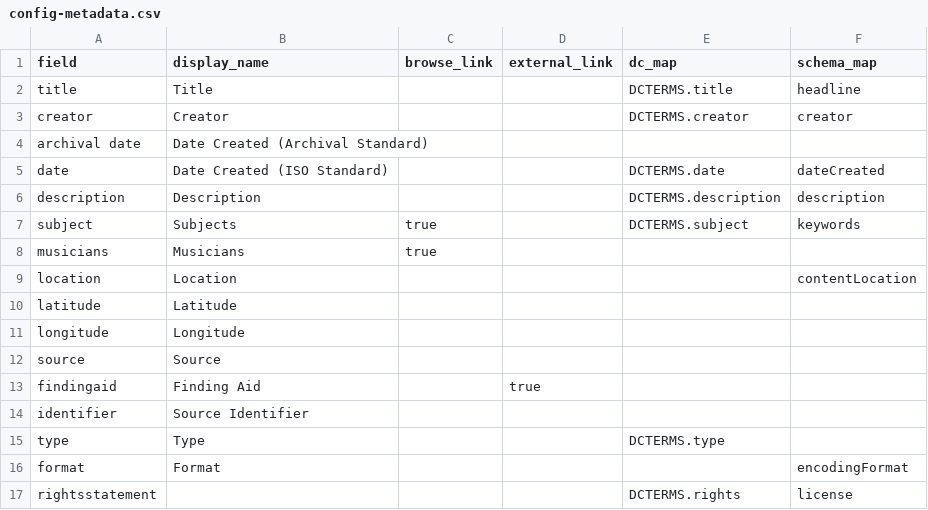
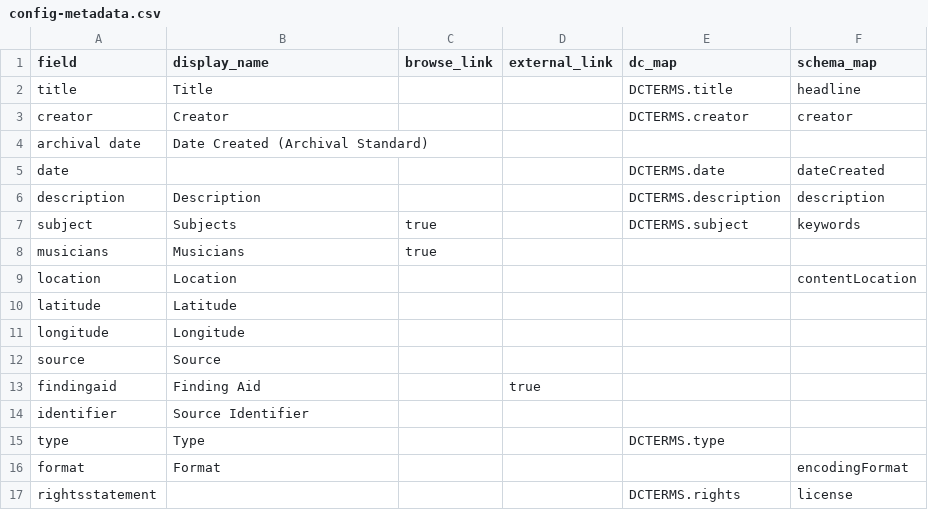
Before and after one commit to uidaholib/collectionbuilder-csv-template, a CSV file: _data/config-metadata.csv, drawn as a sheet.

Commit message:
hide iso date

```diff
--- a/_data/config-metadata.csv
+++ b/_data/config-metadata.csv
@@ -4,3 +4,3 @@ creator,Creator,,,DCTERMS.creator,creator
 archival date,Date Created (Archival Standard)
-date,Date Created (ISO Standard),,,DCTERMS.date,dateCreated
+date,,,,DCTERMS.date,dateCreated
 description,Description,,,DCTERMS.description,description
```
